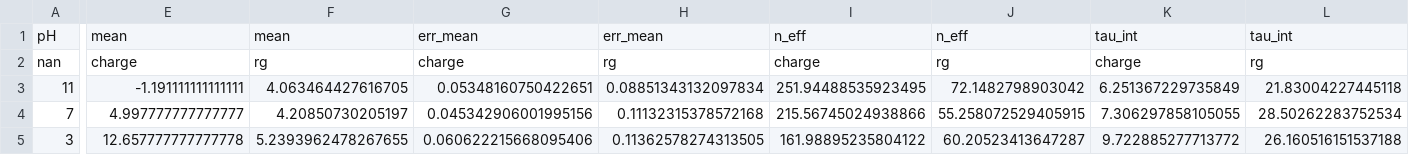
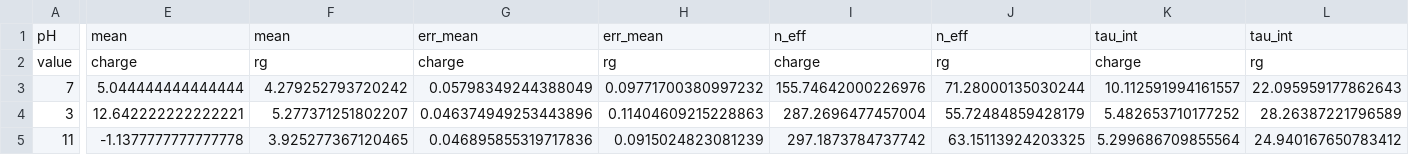
Before and after one commit to pyMBE-dev/pyMBE, a CSV file: testsuite/peptide_tests_data/nDSHAKRHHGYKRKFHEKHHSHRGYc.csv, drawn as a sheet; only a part is shown, gaps mark what is left out; removed rows and columns are numbered as before the commit, all else as after; rows hold the shown columns only; the diff covers the shown part only; the diff names each change by its address in the sheet, - before the commit and + after, or states it on an @@ line.

```diff
--- a/testsuite/peptide_tests_data/nDSHAKRHHGYKRKFHEKHHSHRGYc.csv
+++ b/testsuite/peptide_tests_data/nDSHAKRHHGYKRKFHEKHHSHRGYc.csv
-A2: nan
+A2: value
-row 3: 11 | -1.191111111111111 | 4.063464427616705 | 0.05348160750422651 | 0.08851343132097834 | 251.94488535923495 | 72.1482798903042 | 6.251367229735849 | 21.83004227445118
-E3: 4.997777777777777
+E3: 5.044444444444444
-F3: 4.20850730205197
+F3: 4.279252793720242
-G3: 0.045342906001995156
+G3: 0.05798349244388049
-H3: 0.11132315378572168
+H3: 0.09771700380997232
-I3: 215.56745024938866
+I3: 155.74642000226976
-J3: 55.258072529405915
+J3: 71.28000135030244
-K3: 7.306297858105055
+K3: 10.112591994161557
-L3: 28.50262283752534
+L3: 22.095959177862643
-E4: 12.657777777777778
+E4: 12.642222222222221
-F4: 5.2393962478267655
+F4: 5.277371251802207
-G4: 0.060622215668095406
+G4: 0.046374949253443896
-H4: 0.11362578274313505
+H4: 0.11404609215228863
-I4: 161.98895235804122
+I4: 287.2696477457004
-J4: 60.20523413647287
+J4: 55.72484859428179
-K4: 9.722885277713772
+K4: 5.482653710177252
-L4: 26.160516151537188
+L4: 28.26387221796589
+row 5: 11 | -1.1377777777777778 | 3.925277367120465 | 0.046895855319717836 | 0.0915024823081239 | 297.1873784737742 | 63.15113924203325 | 5.299686709855564 | 24.940167650783412
```
Also changed, not shown: 1 edited cell elsewhere in this file, testsuite/peptide_tests_data/EEEEEHHHHH.csv, testsuite/peptide_tests_data/KKKKKDDDDD.csv, 5 other files.
